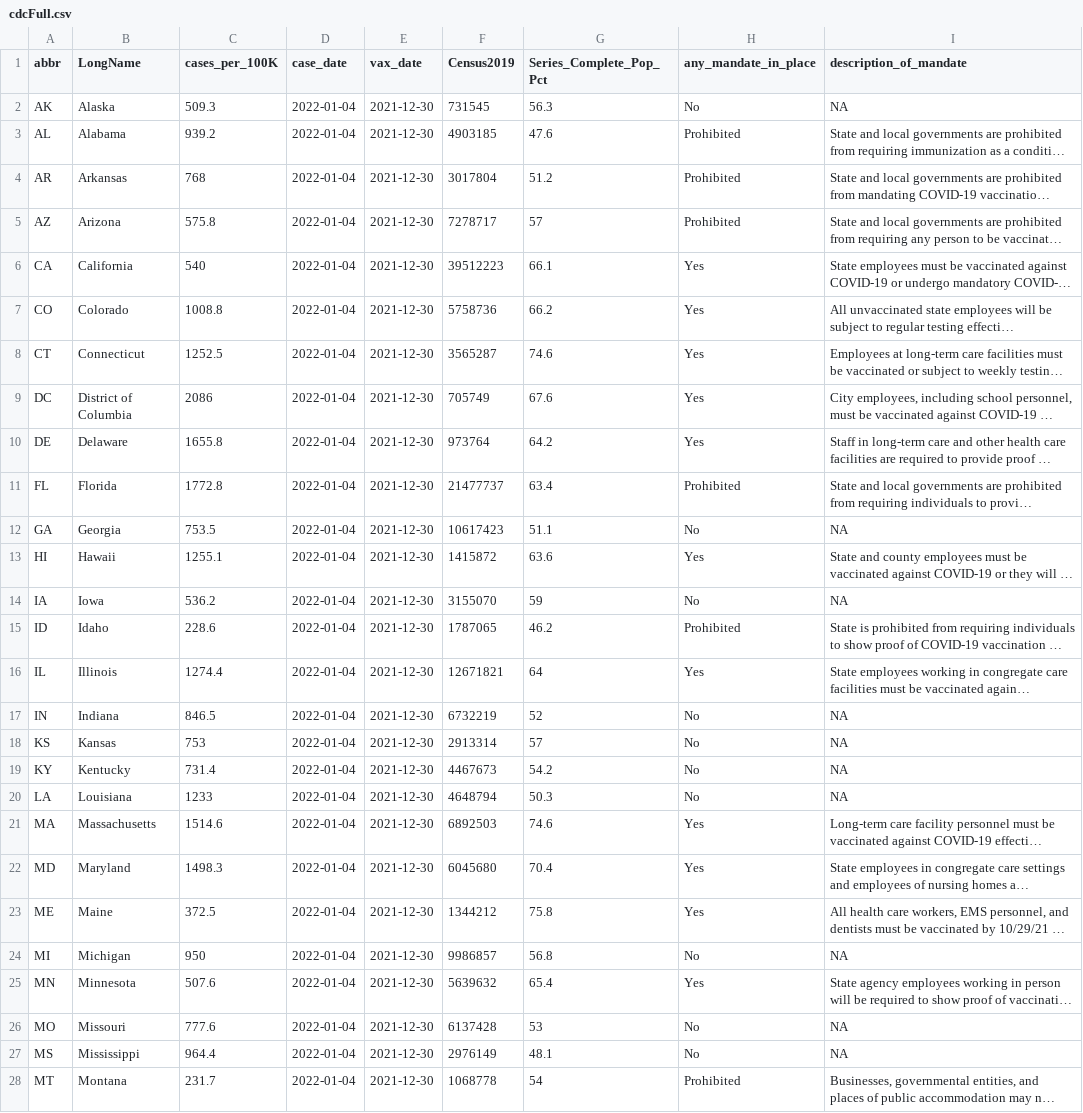
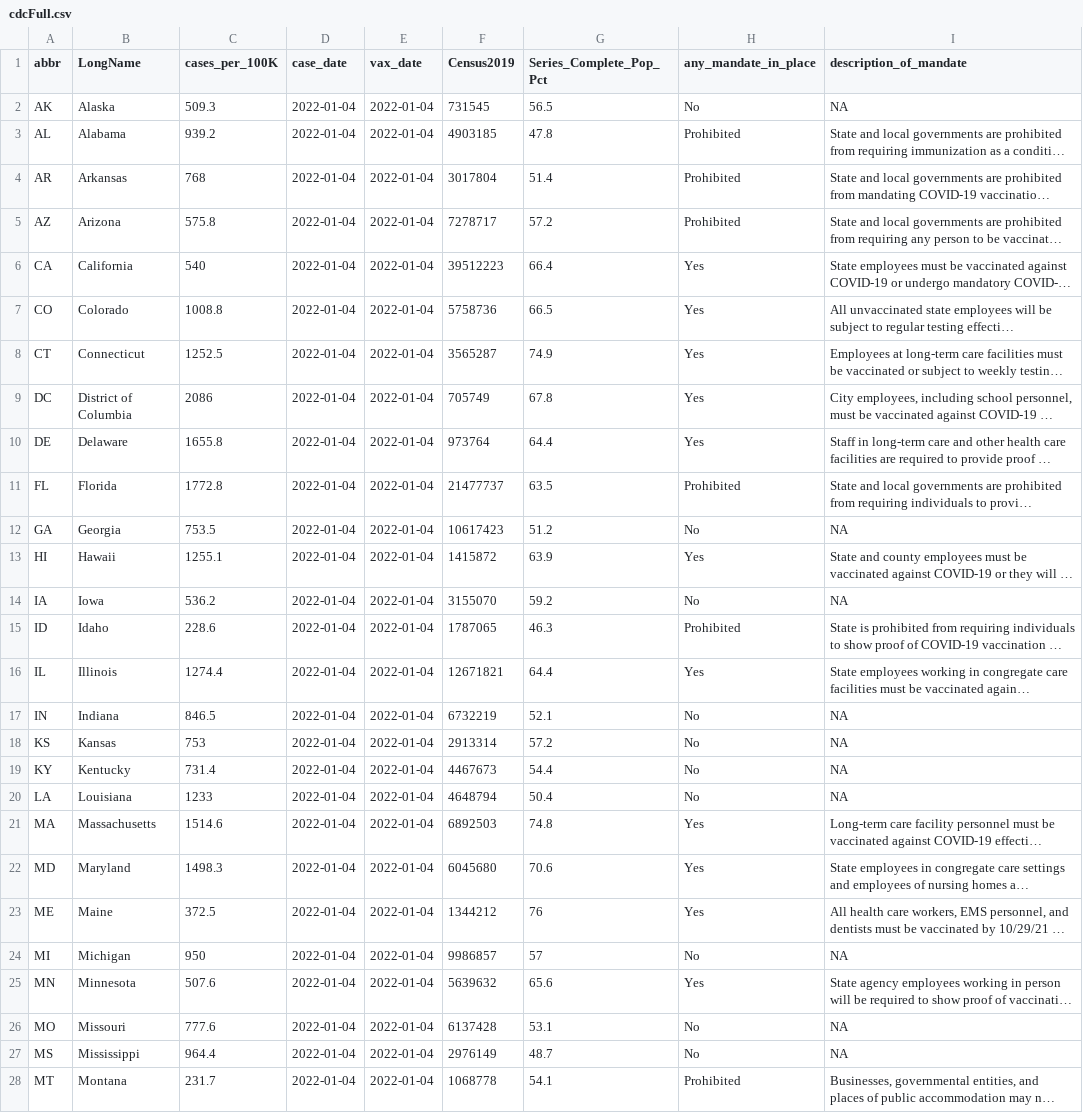
Before and after one commit to Dotdash-Data-Journalism/2021_2022_VWH_covid_vax_travel_maps, a CSV file: cdcFull.csv, drawn as a sheet; only a part is shown; long unchanged cells end in …; the diff covers the shown part only; the diff names each change by its address in the sheet, - before the commit and + after, or states it on an @@ line.

```diff
--- a/cdcFull.csv
+++ b/cdcFull.csv
-E2:E28 (vax_date): 2021-12-30
+E2:E28 (vax_date): 2022-01-04
-G2 (Series_Complete_Pop_Pct): 56.3
+G2 (Series_Complete_Pop_Pct): 56.5
-G3 (Series_Complete_Pop_Pct): 47.6
+G3 (Series_Complete_Pop_Pct): 47.8
-G4 (Series_Complete_Pop_Pct): 51.2
+G4 (Series_Complete_Pop_Pct): 51.4
-G5 (Series_Complete_Pop_Pct): 57
+G5 (Series_Complete_Pop_Pct): 57.2
-G6 (Series_Complete_Pop_Pct): 66.1
+G6 (Series_Complete_Pop_Pct): 66.4
-G7 (Series_Complete_Pop_Pct): 66.2
+G7 (Series_Complete_Pop_Pct): 66.5
-G8 (Series_Complete_Pop_Pct): 74.6
+G8 (Series_Complete_Pop_Pct): 74.9
-G9 (Series_Complete_Pop_Pct): 67.6
+G9 (Series_Complete_Pop_Pct): 67.8
-G10 (Series_Complete_Pop_Pct): 64.2
+G10 (Series_Complete_Pop_Pct): 64.4
-G11 (Series_Complete_Pop_Pct): 63.4
+G11 (Series_Complete_Pop_Pct): 63.5
-G12 (Series_Complete_Pop_Pct): 51.1
+G12 (Series_Complete_Pop_Pct): 51.2
-G13 (Series_Complete_Pop_Pct): 63.6
+G13 (Series_Complete_Pop_Pct): 63.9
-G14 (Series_Complete_Pop_Pct): 59
+G14 (Series_Complete_Pop_Pct): 59.2
-G15 (Series_Complete_Pop_Pct): 46.2
+G15 (Series_Complete_Pop_Pct): 46.3
-G16 (Series_Complete_Pop_Pct): 64
+G16 (Series_Complete_Pop_Pct): 64.4
-G17 (Series_Complete_Pop_Pct): 52
+G17 (Series_Complete_Pop_Pct): 52.1
-G18 (Series_Complete_Pop_Pct): 57
+G18 (Series_Complete_Pop_Pct): 57.2
-G19 (Series_Complete_Pop_Pct): 54.2
+G19 (Series_Complete_Pop_Pct): 54.4
-G20 (Series_Complete_Pop_Pct): 50.3
+G20 (Series_Complete_Pop_Pct): 50.4
-G21 (Series_Complete_Pop_Pct): 74.6
+G21 (Series_Complete_Pop_Pct): 74.8
-G22 (Series_Complete_Pop_Pct): 70.4
+G22 (Series_Complete_Pop_Pct): 70.6
-G23 (Series_Complete_Pop_Pct): 75.8
+G23 (Series_Complete_Pop_Pct): 76
-G24 (Series_Complete_Pop_Pct): 56.8
+G24 (Series_Complete_Pop_Pct): 57
-G25 (Series_Complete_Pop_Pct): 65.4
+G25 (Series_Complete_Pop_Pct): 65.6
-G26 (Series_Complete_Pop_Pct): 53
+G26 (Series_Complete_Pop_Pct): 53.1
-G27 (Series_Complete_Pop_Pct): 48.1
+G27 (Series_Complete_Pop_Pct): 48.7
-G28 (Series_Complete_Pop_Pct): 54
+G28 (Series_Complete_Pop_Pct): 54.1
```
Also changed, not shown: 47 edited cells elsewhere in this file.
